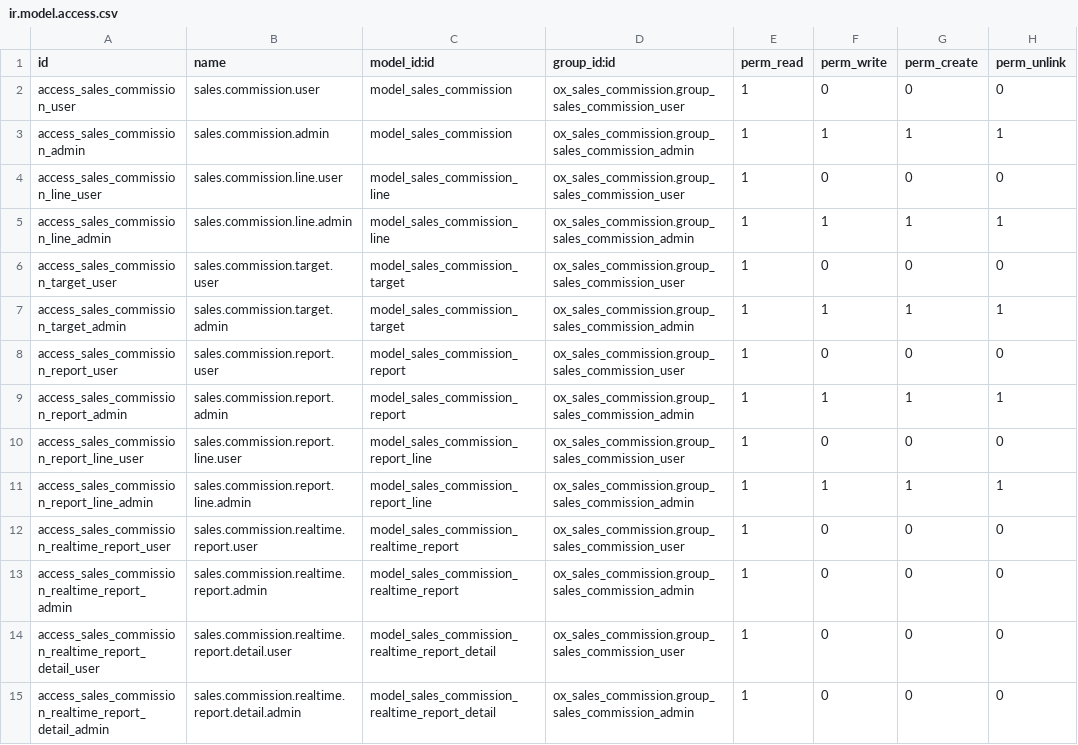
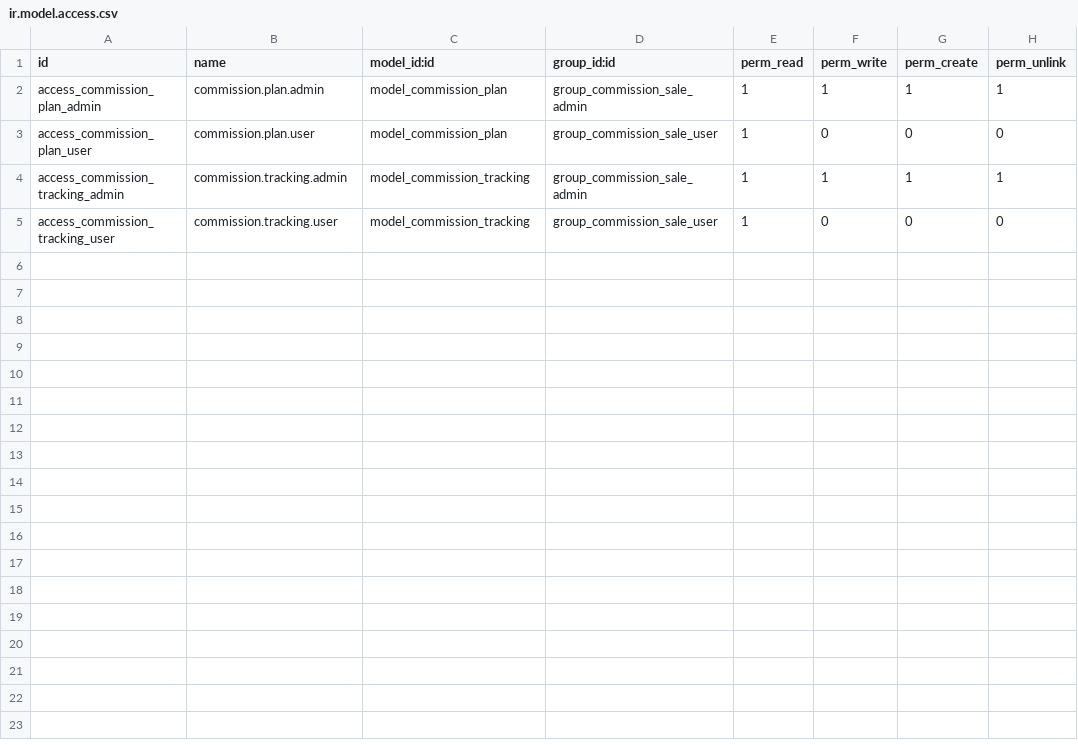
Before and after one commit to mahbub-talukder/odoo18_project, a CSV file: addons/ox_sales_commission/security/ir.model.access.csv, drawn as a sheet; removed rows and columns are numbered as before the commit, all else as after; the diff names each change by its address in the sheet, - before the commit and + after, or states it on an @@ line.

Commit message:
sales commision module name changed

```diff
--- a/addons/ox_sales_commission/security/ir.model.access.csv
+++ b/addons/ox_sales_commission/security/ir.model.access.csv
-row 2: access_sales_commission_user | sales.commission.user | model_sales_commission | ox_sales_commission.group_sales_commission_user | 1 | 0 | 0 | 0
-A2 (id): access_sales_commission_admin
+A2 (id): access_commission_plan_admin
-B2 (name): sales.commission.admin
+B2 (name): commission.plan.admin
-C2 (model_id:id): model_sales_commission
+C2 (model_id:id): model_commission_plan
-D2 (group_id:id): ox_sales_commission.group_sales_commission_admin
+D2 (group_id:id): group_commission_sale_admin
-A3 (id): access_sales_commission_line_user
+A3 (id): access_commission_plan_user
-B3 (name): sales.commission.line.user
+B3 (name): commission.plan.user
-C3 (model_id:id): model_sales_commission_line
+C3 (model_id:id): model_commission_plan
-D3 (group_id:id): ox_sales_commission.group_sales_commission_user
+D3 (group_id:id): group_commission_sale_user
-A4 (id): access_sales_commission_line_admin
+A4 (id): access_commission_tracking_admin
-B4 (name): sales.commission.line.admin
+B4 (name): commission.tracking.admin
-C4 (model_id:id): model_sales_commission_line
+C4 (model_id:id): model_commission_tracking
-D4 (group_id:id): ox_sales_commission.group_sales_commission_admin
+D4 (group_id:id): group_commission_sale_admin
-A5 (id): access_sales_commission_target_user
+A5 (id): access_commission_tracking_user
-B5 (name): sales.commission.target.user
+B5 (name): commission.tracking.user
-C5 (model_id:id): model_sales_commission_target
+C5 (model_id:id): model_commission_tracking
-D5 (group_id:id): ox_sales_commission.group_sales_commission_user
+D5 (group_id:id): group_commission_sale_user
-row 7: access_sales_commission_target_admin | sales.commission.target.admin | model_sales_commission_target | ox_sales_commission.group_sales_commission_admin | 1 | 1 | 1 | 1
-row 8: access_sales_commission_report_user | sales.commission.report.user | model_sales_commission_report | ox_sales_commission.group_sales_commission_user | 1 | 0 | 0 | 0
-row 9: access_sales_commission_report_admin | sales.commission.report.admin | model_sales_commission_report | ox_sales_commission.group_sales_commission_admin | 1 | 1 | 1 | 1
-row 10: access_sales_commission_report_line_user | sales.commission.report.line.user | model_sales_commission_report_line | ox_sales_commission.group_sales_commission_user | 1 | 0 | 0 | 0
-row 11: access_sales_commission_report_line_admin | sales.commission.report.line.admin | model_sales_commission_report_line | ox_sales_commission.group_sales_commission_admin | 1 | 1 | 1 | 1
-row 12: access_sales_commission_realtime_report_user | sales.commission.realtime.report.user | model_sales_commission_realtime_report | ox_sales_commission.group_sales_commission_user | 1 | 0 | 0 | 0
-row 13: access_sales_commission_realtime_report_admin | sales.commission.realtime.report.admin | model_sales_commission_realtime_report | ox_sales_commission.group_sales_commission_admin | 1 | 0 | 0 | 0
-row 14: access_sales_commission_realtime_report_detail_user | sales.commission.realtime.report.detail.user | model_sales_commission_realtime_report_detail | ox_sales_commission.group_sales_commission_user | 1 | 0 | 0 | 0
-row 15: access_sales_commission_realtime_report_detail_admin | sales.commission.realtime.report.detail.admin | model_sales_commission_realtime_report_detail | ox_sales_commission.group_sales_commission_admin | 1 | 0 | 0 | 0
```
Also changed, not shown: 45 other files.
